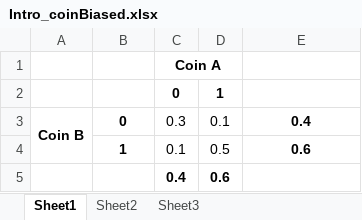
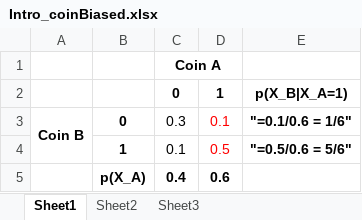
Before and after one commit to anhnguyendepocen/Bayesian_book_new, an Excel workbook: Intro_coinBiased.xlsx, sheet Sheet1, drawn as a sheet; values as stored, in another font and other column widths than the file's, no borders; the diff names each change by its address in the sheet, - before the commit and + after, or states it on an @@ line.

```diff
--- a/Intro_coinBiased.xlsx (sheet Sheet1)
+++ b/Intro_coinBiased.xlsx (sheet Sheet1)
-E2: (empty)
+E2: p(X_B|X_A=1)
-D3:D4 text colour: black
+D3:D4 text colour: #FF0000
-E3: 0.4
+E3: "=0.1/0.6 = 1/6"
-E4: 0.6
+E4: "=0.5/0.6 = 5/6"
-B5: (empty)
+B5: p(X_A)
```
Also changed, not shown: 9 other files.
